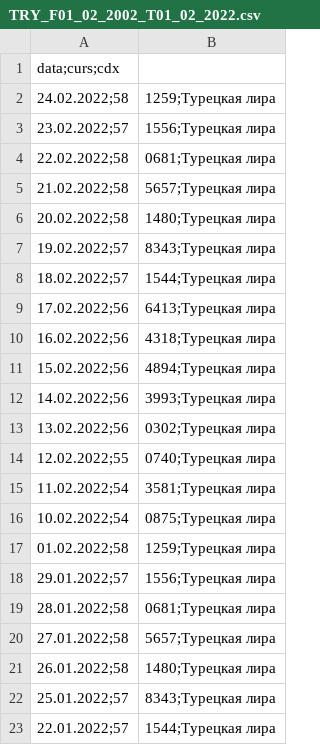
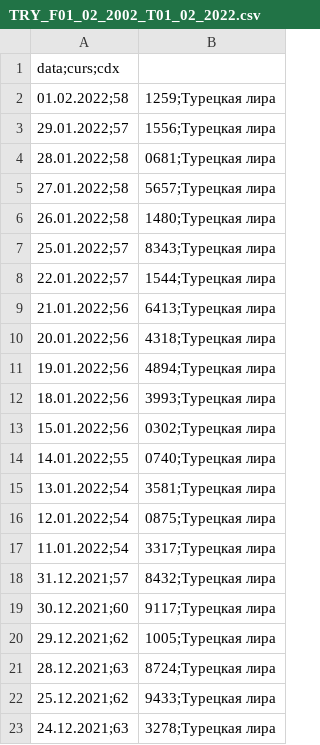
Before and after one commit to AlexeyMarino/LIGAforecast, a CSV file: src/main/resources/TRY_F01_02_2002_T01_02_2022.csv, drawn as a sheet; only a part is shown; the shorter side is filled out with more unchanged rows; the diff names each change by its address in the sheet, - before the commit and + after, or states it on an @@ line.

```diff
--- a/src/main/resources/TRY_F01_02_2002_T01_02_2022.csv
+++ b/src/main/resources/TRY_F01_02_2002_T01_02_2022.csv
-row 2: 24.02.2022;58 | 1259;Турецкая лира
-row 3: 23.02.2022;57 | 1556;Турецкая лира
-row 4: 22.02.2022;58 | 0681;Турецкая лира
-row 5: 21.02.2022;58 | 5657;Турецкая лира
-row 6: 20.02.2022;58 | 1480;Турецкая лира
-row 7: 19.02.2022;57 | 8343;Турецкая лира
-row 8: 18.02.2022;57 | 1544;Турецкая лира
-row 9: 17.02.2022;56 | 6413;Турецкая лира
-row 10: 16.02.2022;56 | 4318;Турецкая лира
-row 11: 15.02.2022;56 | 4894;Турецкая лира
-row 12: 14.02.2022;56 | 3993;Турецкая лира
-row 13: 13.02.2022;56 | 0302;Турецкая лира
-row 14: 12.02.2022;55 | 0740;Турецкая лира
-row 15: 11.02.2022;54 | 3581;Турецкая лира
-row 16: 10.02.2022;54 | 0875;Турецкая лира
```
Also changed, not shown: src/main/resources/EUR_F01_02_2002_T01_02_2022.csv, src/main/resources/USD_F01_02_2002_T01_02_2022.csv, 18 other files.
